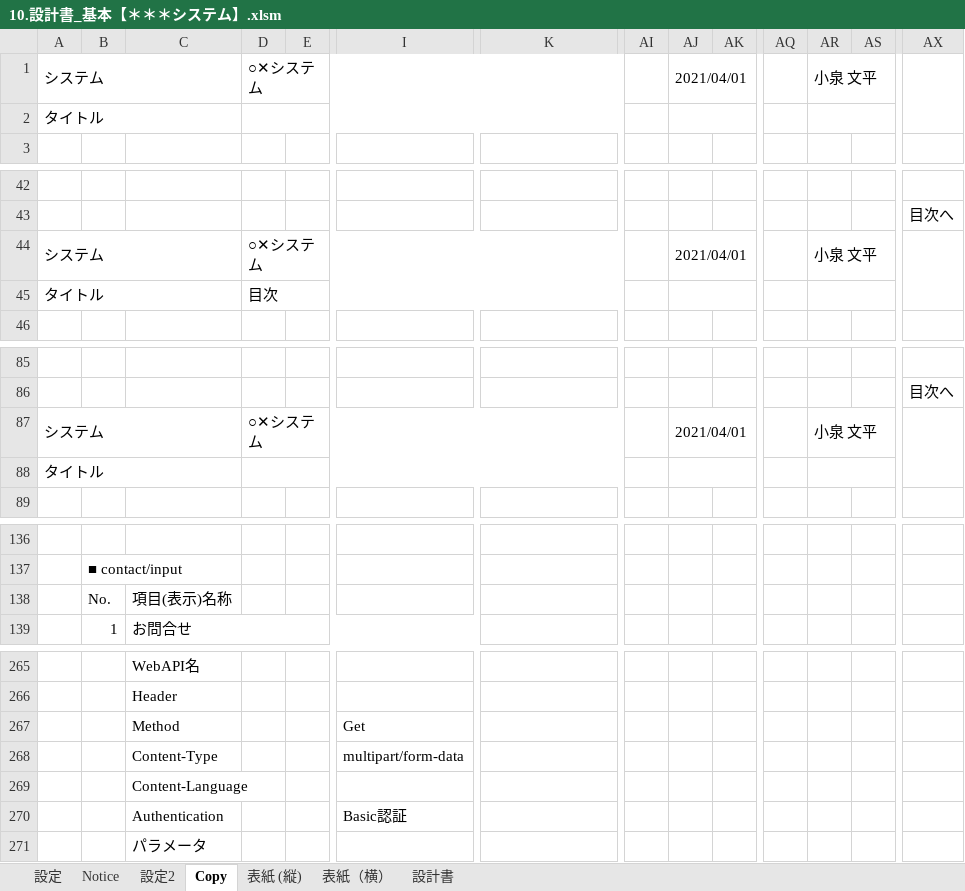
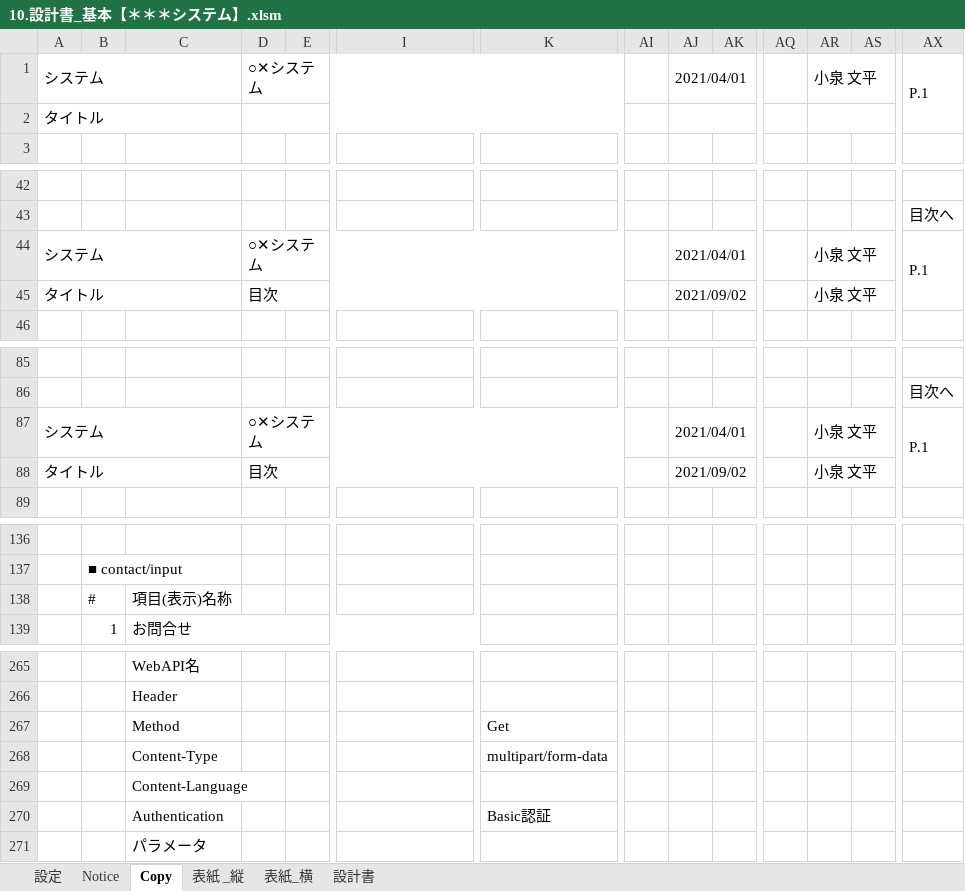
Before and after one commit to bkoizumi/Template, an Excel workbook: 10.設計書_基本【＊＊＊システム】.xlsm, sheet Copy, drawn as a sheet; only a part is shown, gaps mark what is left out; values as stored, in another font and other column widths than the file's, no cell formats; charts and pictures not drawn; removed rows and columns are numbered as before the commit, all else as after; rows hold the shown columns only; the diff names each change by its address in the sheet, - before the commit and + after, or states it on an @@ line.

```diff
--- a/10.設計書_基本【＊＊＊システム】.xlsm (sheet Copy)
+++ b/10.設計書_基本【＊＊＊システム】.xlsm (sheet Copy)
-sheet tab: 表紙 (縦)
+sheet tab: 表紙 _縦
-sheet tab: 表紙（横）
+sheet tab: 表紙_横
-sheet tab: 設定2
-AX1: (empty)
+AX1: P.1
-AX44: (empty)
+AX44: P.1
-AJ45: (empty)
+AJ45: 2021/09/02
-AR45: (empty)
+AR45: 小泉 文平
-AX87: (empty)
+AX87: P.1
-D88: (empty)
+D88: 目次
-AJ88: (empty)
+AJ88: 2021/09/02
-AR88: (empty)
+AR88: 小泉 文平
-B138: No.
+B138: #
-row 267:  |  | Method |  |  | Get
-row 268:  |  | Content-Type |  |  | multipart/form-data
+row 267:  |  | Method |  |  |  | Get
+row 268:  |  | Content-Type |  |  |  | multipart/form-data
-row 270:  |  | Authentication |  |  | Basic認証
+row 270:  |  | Authentication |  |  |  | Basic認証
```
Also changed, not shown: sheet 設計書, sheet 表紙 _縦, sheet 表紙_横, cell formats, formulas that keep their value, charts or pictures, 9 other files.
